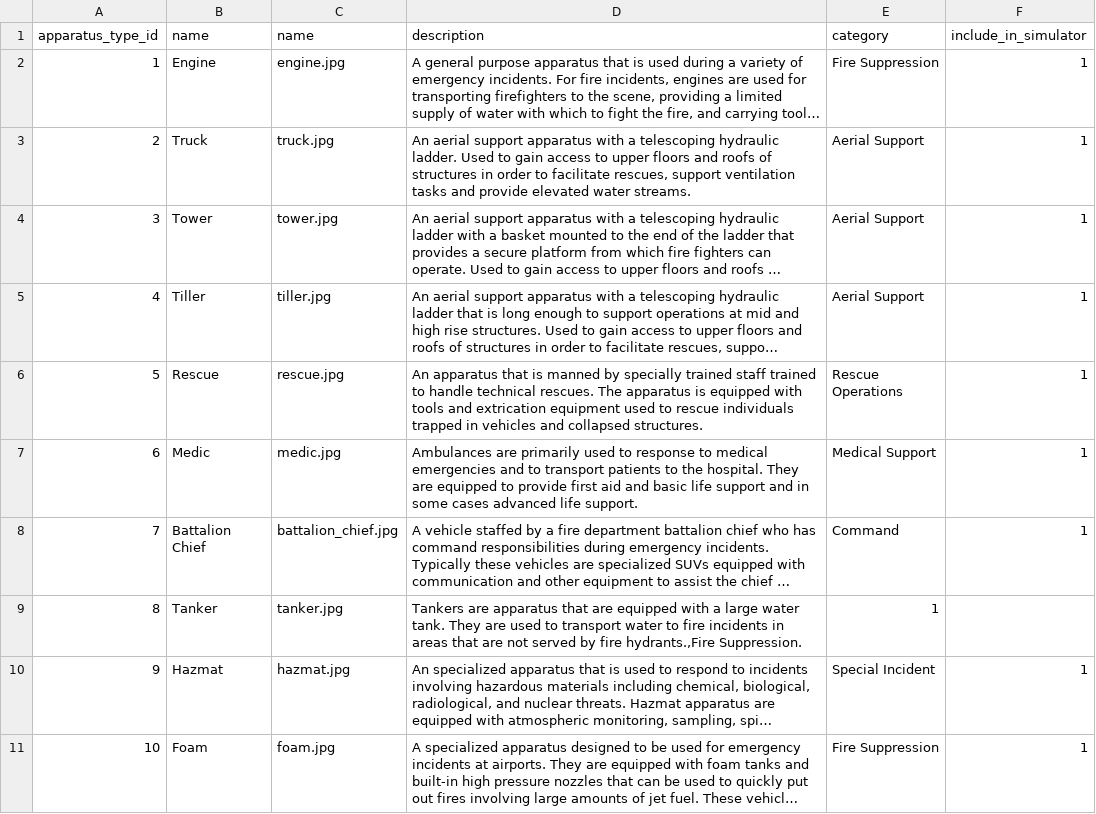
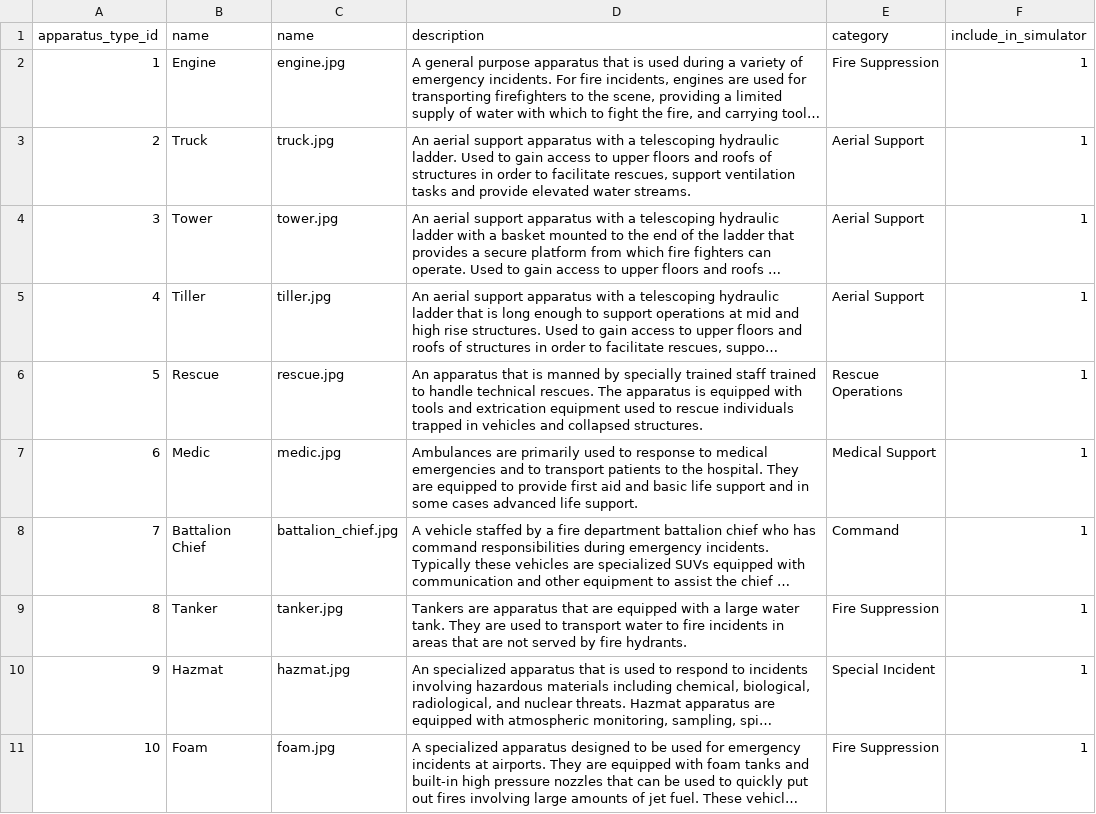
Before and after one commit to ldrotos1/fire-app-database, a CSV file: data/apparatus_type_data.csv, drawn as a sheet; only a part is shown; long unchanged cells end in …; the diff names each change by its address in the sheet, - before the commit and + after, or states it on an @@ line.

Commit message:
Fixed issues with data and sql

```diff
--- a/data/apparatus_type_data.csv
+++ b/data/apparatus_type_data.csv
-D9 (description): …by fire hydrants.,Fire Suppression.
+D9 (description): …by fire hydrants.
-E9 (category): 1
+E9 (category): Fire Suppression
-F9 (include_in_simulator): (empty)
+F9 (include_in_simulator): 1
```
Also changed, not shown: 1 other file.
